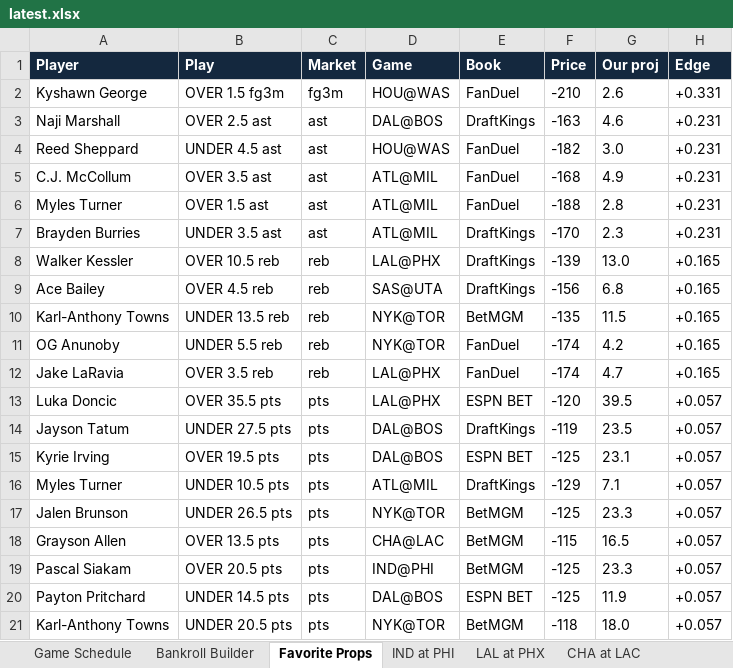
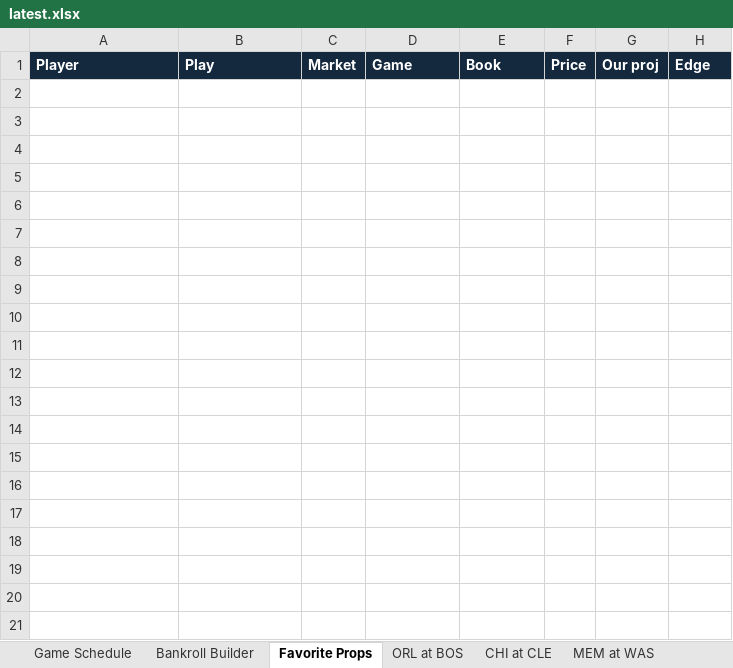
Before and after one commit to cooniehuie/nba-projections-data, an Excel workbook: latest.xlsx, sheet Favorite Props, drawn as a sheet; values as stored, in another font and other column widths than the file's, no borders; the diff names each change by its address in the sheet, - before the commit and + after, or states it on an @@ line.

```diff
--- a/latest.xlsx (sheet Favorite Props)
+++ b/latest.xlsx (sheet Favorite Props)
-sheet tab: IND at PHI
+sheet tab: ORL at BOS
-sheet tab: LAL at PHX
+sheet tab: CHI at CLE
-sheet tab: CHA at LAC
+sheet tab: MEM at WAS
-row 2: Kyshawn George | OVER 1.5 fg3m | fg3m | HOU@WAS | FanDuel | -210 | 2.6 | +0.331
-row 3: Naji Marshall | OVER 2.5 ast | ast | DAL@BOS | DraftKings | -163 | 4.6 | +0.231
-row 4: Reed Sheppard | UNDER 4.5 ast | ast | HOU@WAS | FanDuel | -182 | 3.0 | +0.231
-row 5: C.J. McCollum | OVER 3.5 ast | ast | ATL@MIL | FanDuel | -168 | 4.9 | +0.231
-row 6: Myles Turner | OVER 1.5 ast | ast | ATL@MIL | FanDuel | -188 | 2.8 | +0.231
-row 7: Brayden Burries | UNDER 3.5 ast | ast | ATL@MIL | DraftKings | -170 | 2.3 | +0.231
-row 8: Walker Kessler | OVER 10.5 reb | reb | LAL@PHX | DraftKings | -139 | 13.0 | +0.165
-row 9: Ace Bailey | OVER 4.5 reb | reb | SAS@UTA | DraftKings | -156 | 6.8 | +0.165
-row 10: Karl-Anthony Towns | UNDER 13.5 reb | reb | NYK@TOR | BetMGM | -135 | 11.5 | +0.165
-row 11: OG Anunoby | UNDER 5.5 reb | reb | NYK@TOR | FanDuel | -174 | 4.2 | +0.165
-row 12: Jake LaRavia | OVER 3.5 reb | reb | LAL@PHX | FanDuel | -174 | 4.7 | +0.165
-row 13: Luka Doncic | OVER 35.5 pts | pts | LAL@PHX | ESPN BET | -120 | 39.5 | +0.057
-row 14: Jayson Tatum | UNDER 27.5 pts | pts | DAL@BOS | DraftKings | -119 | 23.5 | +0.057
-row 15: Kyrie Irving | OVER 19.5 pts | pts | DAL@BOS | ESPN BET | -125 | 23.1 | +0.057
-row 16: Myles Turner | UNDER 10.5 pts | pts | ATL@MIL | DraftKings | -129 | 7.1 | +0.057
-row 17: Jalen Brunson | UNDER 26.5 pts | pts | NYK@TOR | BetMGM | -125 | 23.3 | +0.057
-row 18: Grayson Allen | OVER 13.5 pts | pts | CHA@LAC | BetMGM | -115 | 16.5 | +0.057
-row 19: Pascal Siakam | OVER 20.5 pts | pts | IND@PHI | BetMGM | -125 | 23.3 | +0.057
-row 20: Payton Pritchard | UNDER 14.5 pts | pts | DAL@BOS | ESPN BET | -125 | 11.9 | +0.057
-row 21: Karl-Anthony Towns | UNDER 20.5 pts | pts | NYK@TOR | BetMGM | -118 | 18.0 | +0.057
```
Also changed, not shown: sheet All Player Props, sheet Three-Point Projections, sheet ORL at BOS, sheet GSW at NOP, sheet HOU at MIA, sheet PHI at BKN, 6 more sheets, other sheet tabs, formulas that keep their value.
